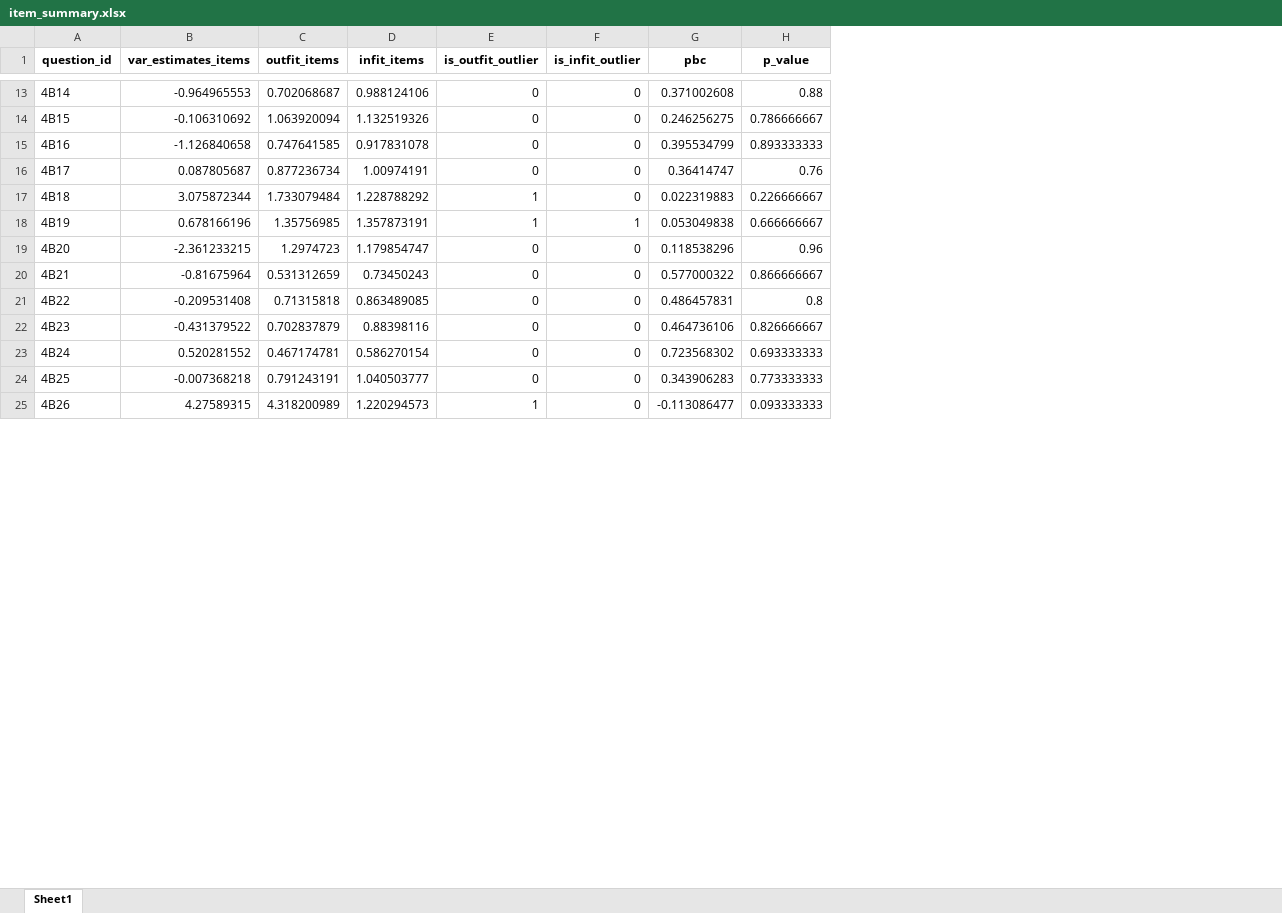
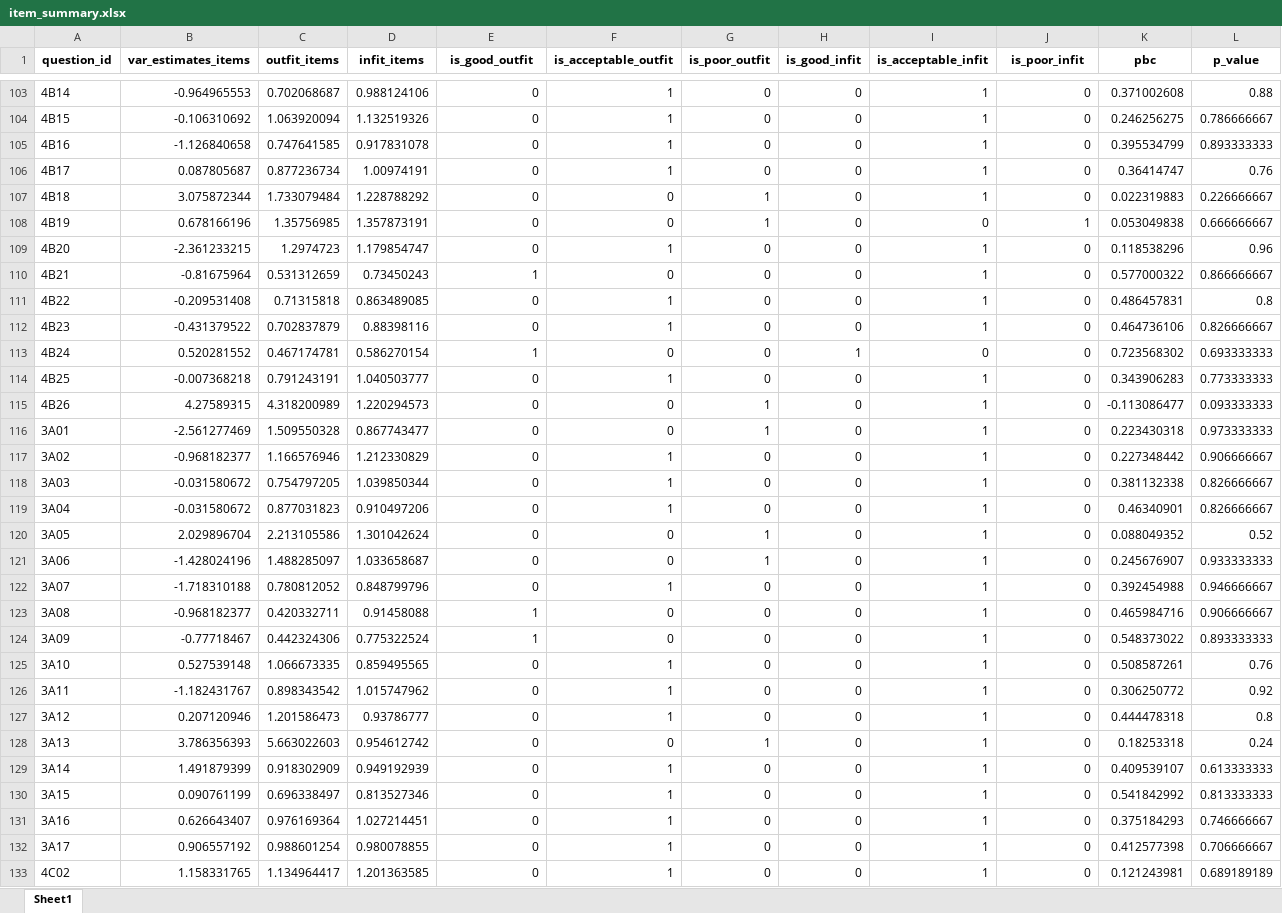
Before and after one commit to russell-jeter/CollegeAlgebraLSLTAnalysis, an Excel workbook: item_summary.xlsx, sheet Sheet1, drawn as a sheet; only a part is shown, gaps mark what is left out; values as stored, in another font and other column widths than the file's, no borders; addresses are those after the commit; rows hold the shown columns only; the diff covers the shown part only; the diff names each change by its address in the sheet, - before the commit and + after, or states it on an @@ line.

```diff
--- a/item_summary.xlsx (sheet Sheet1)
+++ b/item_summary.xlsx (sheet Sheet1)
+column F (is_acceptable_outfit), rows 103-115: 1 | 1 | 1 | 1 | 0 | 0 | 1 | 0 | 1 | 1 | 0 | 1 | 0
+column G (is_poor_outfit), rows 103-115: 0 | 0 | 0 | 0 | 1 | 1 | 0 | 0 | 0 | 0 | 0 | 0 | 1
+column H (is_good_infit), rows 103-115: 0 | 0 | 0 | 0 | 0 | 0 | 0 | 0 | 0 | 0 | 1 | 0 | 0
+column I (is_acceptable_infit), rows 103-115: 1 | 1 | 1 | 1 | 1 | 0 | 1 | 1 | 1 | 1 | 0 | 1 | 1
-E1: is_outfit_outlier
+E1: is_good_outfit
-J1: is_infit_outlier
+J1: is_poor_infit
-E107:E108 (is_good_outfit): 1
+E107:E108 (is_good_outfit): 0
-E110 (is_good_outfit): 0
+E110 (is_good_outfit): 1
-E113 (is_good_outfit): 0
+E113 (is_good_outfit): 1
-E115 (is_good_outfit): 1
+E115 (is_good_outfit): 0
+row 116: 3A01 | -2.561277469 | 1.509550328 | 0.867743477 | 0 | 0 | 1 | 0 | 1 | 0 | 0.223430318 | 0.973333333
@@ row 43 moved to row 117: 3A02 @@
@@ row 44 moved to row 118: 3A03 @@
@@ row 45 moved to row 119: 3A04 @@
+row 120: 3A05 | 2.029896704 | 2.213105586 | 1.301042624 | 0 | 0 | 1 | 0 | 1 | 0 | 0.088049352 | 0.52
+row 121: 3A06 | -1.428024196 | 1.488285097 | 1.033658687 | 0 | 0 | 1 | 0 | 1 | 0 | 0.245676907 | 0.933333333
@@ row 48 moved to row 122: 3A07 @@
+row 123: 3A08 | -0.968182377 | 0.420332711 | 0.91458088 | 1 | 0 | 0 | 0 | 1 | 0 | 0.465984716 | 0.906666667
+row 124: 3A09 | -0.77718467 | 0.442324306 | 0.775322524 | 1 | 0 | 0 | 0 | 1 | 0 | 0.548373022 | 0.893333333
@@ row 51 moved to row 125: 3A10 @@
@@ row 52 moved to row 126: 3A11 @@
@@ row 53 moved to row 127: 3A12 @@
+row 128: 3A13 | 3.786356393 | 5.663022603 | 0.954612742 | 0 | 0 | 1 | 0 | 1 | 0 | 0.18253318 | 0.24
@@ row 55 moved to row 129: 3A14 @@
@@ row 56 moved to row 130: 3A15 @@
@@ row 57 moved to row 131: 3A16 @@
@@ row 58 moved to row 132: 3A17 @@
@@ row 124 moved to row 133: 4C02 @@
```
Also changed, not shown: 48 added rows, 54 removed rows, 82 moved rows and 15 edited cells elsewhere in this sheet, observed_score_statistics.xlsx, pbc_ranges.xlsx, 2 other files.
